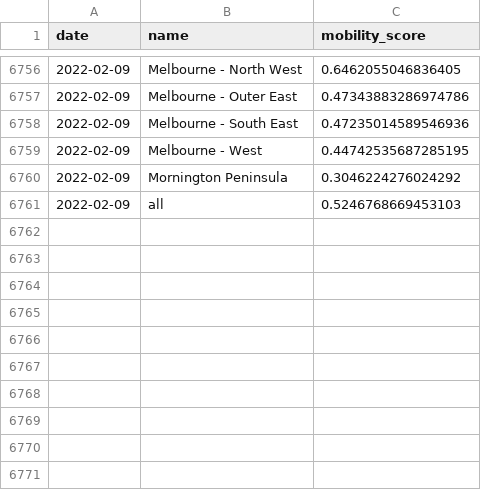
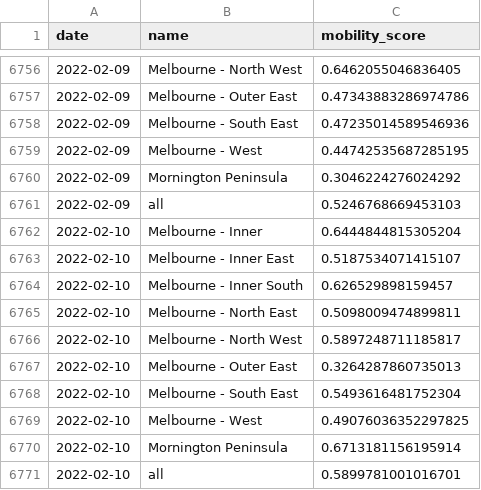
Before and after one commit to rsbyrne/mobility-aus, a CSV file: products/mel_sixtydays_sa4.csv, drawn as a sheet; only a part is shown, gaps mark what is left out.

```diff
--- a/products/mel_sixtydays_sa4.csv
+++ b/products/mel_sixtydays_sa4.csv
@@ -6761 +6761,11 @@ date,name,mobility_score
 2022-02-09,all,0.5246768669453103
+2022-02-10,Melbourne - Inner,0.6444844815305204
+2022-02-10,Melbourne - Inner East,0.5187534071415107
+2022-02-10,Melbourne - Inner South,0.626529898159457
+2022-02-10,Melbourne - North East,0.5098009474899811
+2022-02-10,Melbourne - North West,0.5897248711185817
+2022-02-10,Melbourne - Outer East,0.3264287860735013
+2022-02-10,Melbourne - South East,0.5493616481752304
+2022-02-10,Melbourne - West,0.49076036352297825
+2022-02-10,Mornington Peninsula,0.6713181156195914
+2022-02-10,all,0.5899781001016701
```
Also changed, not shown: products/syd_sixtydays_sa4.csv, 11 other files.
